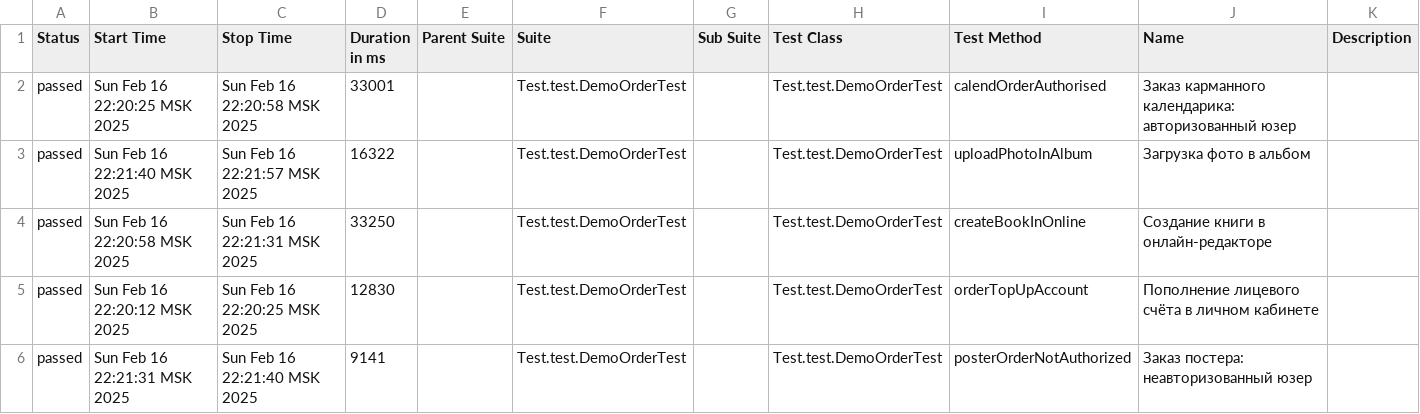
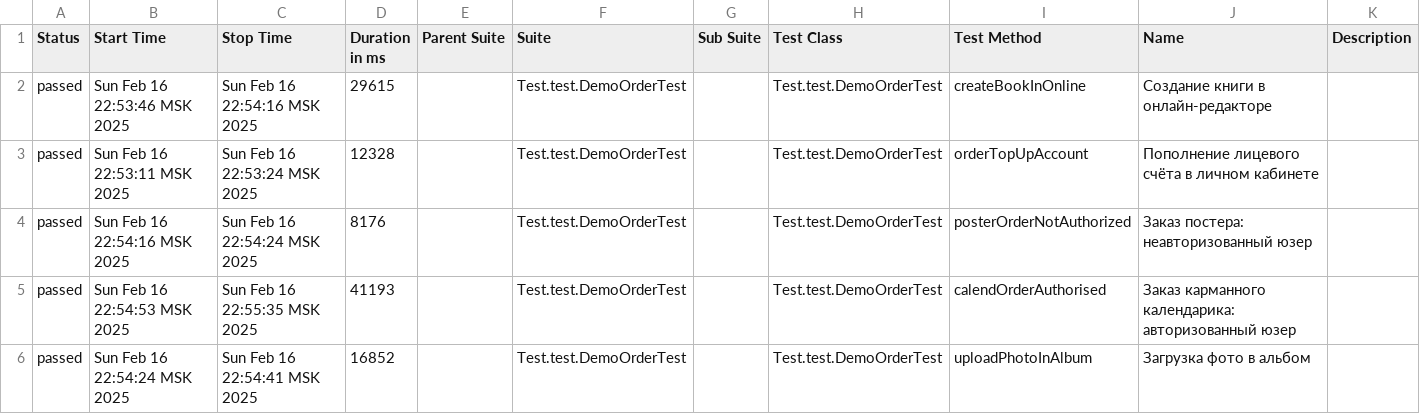
Before and after one commit to MariamPetr/allure-reports-for-web, a CSV file: web-master/allure-maven-plugin/data/suites.csv, drawn as a sheet.

Commit message:
Web Allure Report - master

```diff
--- a/web-master/allure-maven-plugin/data/suites.csv
+++ b/web-master/allure-maven-plugin/data/suites.csv
@@ -1,6 +1,6 @@
 "Status","Start Time","Stop Time","Duration in ms","Parent Suite","Suite","Sub Suite","Test Class","Test Method","Name","Description"
-"passed","Sun Feb 16 22:20:25 MSK 2025","Sun Feb 16 22:20:58 MSK 2025","33001","","Test.test.DemoOrderTest","","Test.test.DemoOrderTest","calendOrderAuthorised","Заказ карманного календарика: авторизованный юзер",""
-"passed","Sun Feb 16 22:21:40 MSK 2025","Sun Feb 16 22:21:57 MSK 2025","16322","","Test.test.DemoOrderTest","","Test.test.DemoOrderTest","uploadPhotoInAlbum","Загрузка фото в альбом",""
-"passed","Sun Feb 16 22:20:58 MSK 2025","Sun Feb 16 22:21:31 MSK 2025","33250","","Test.test.DemoOrderTest","","Test.test.DemoOrderTest","createBookInOnline","Создание книги в онлайн-редакторе",""
-"passed","Sun Feb 16 22:20:12 MSK 2025","Sun Feb 16 22:20:25 MSK 2025","12830","","Test.test.DemoOrderTest","","Test.test.DemoOrderTest","orderTopUpAccount","Пополнение лицевого счёта в личном кабинете",""
-"passed","Sun Feb 16 22:21:31 MSK 2025","Sun Feb 16 22:21:40 MSK 2025","9141","","Test.test.DemoOrderTest","","Test.test.DemoOrderTest","posterOrderNotAuthorized","Заказ постера: неавторизованный юзер",""
+"passed","Sun Feb 16 22:53:46 MSK 2025","Sun Feb 16 22:54:16 MSK 2025","29615","","Test.test.DemoOrderTest","","Test.test.DemoOrderTest","createBookInOnline","Создание книги в онлайн-редакторе",""
+"passed","Sun Feb 16 22:53:11 MSK 2025","Sun Feb 16 22:53:24 MSK 2025","12328","","Test.test.DemoOrderTest","","Test.test.DemoOrderTest","orderTopUpAccount","Пополнение лицевого счёта в личном кабинете",""
+"passed","Sun Feb 16 22:54:16 MSK 2025","Sun Feb 16 22:54:24 MSK 2025","8176","","Test.test.DemoOrderTest","","Test.test.DemoOrderTest","posterOrderNotAuthorized","Заказ постера: неавторизованный юзер",""
+"passed","Sun Feb 16 22:54:53 MSK 2025","Sun Feb 16 22:55:35 MSK 2025","41193","","Test.test.DemoOrderTest","","Test.test.DemoOrderTest","calendOrderAuthorised","Заказ карманного календарика: авторизованный юзер",""
+"passed","Sun Feb 16 22:54:24 MSK 2025","Sun Feb 16 22:54:41 MSK 2025","16852","","Test.test.DemoOrderTest","","Test.test.DemoOrderTest","uploadPhotoInAlbum","Загрузка фото в альбом",""
```
Also changed, not shown: 21 other files.
